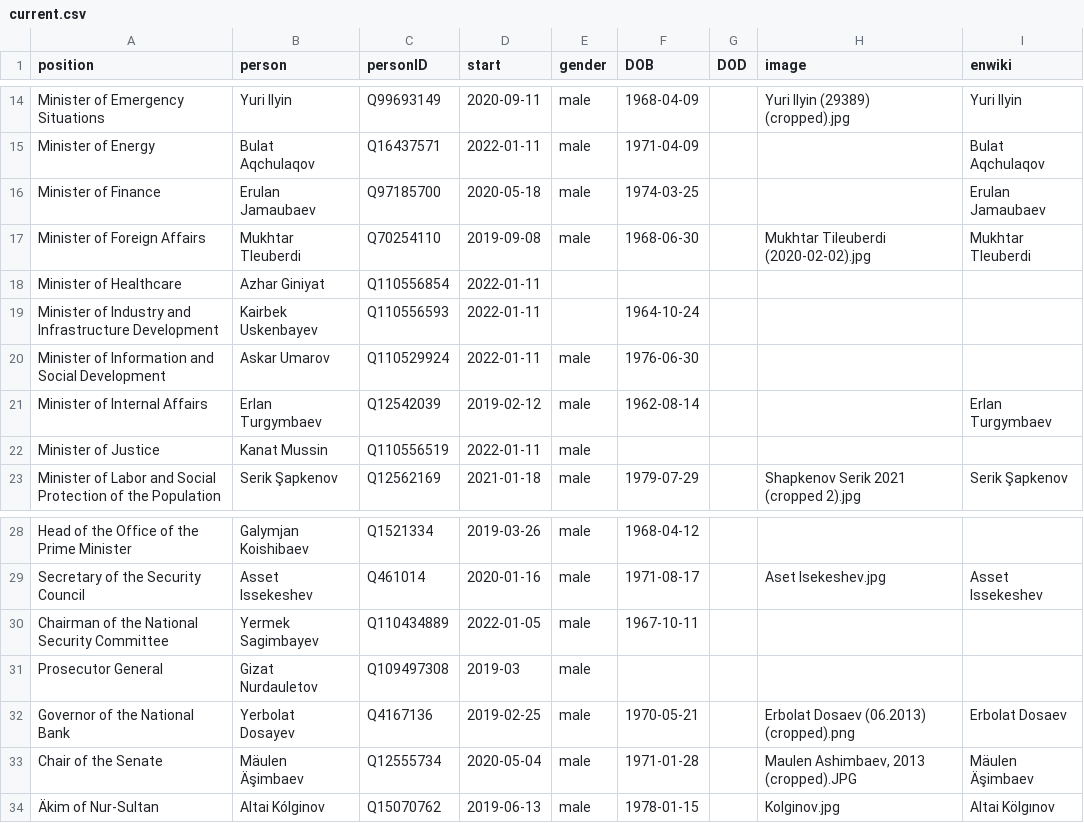
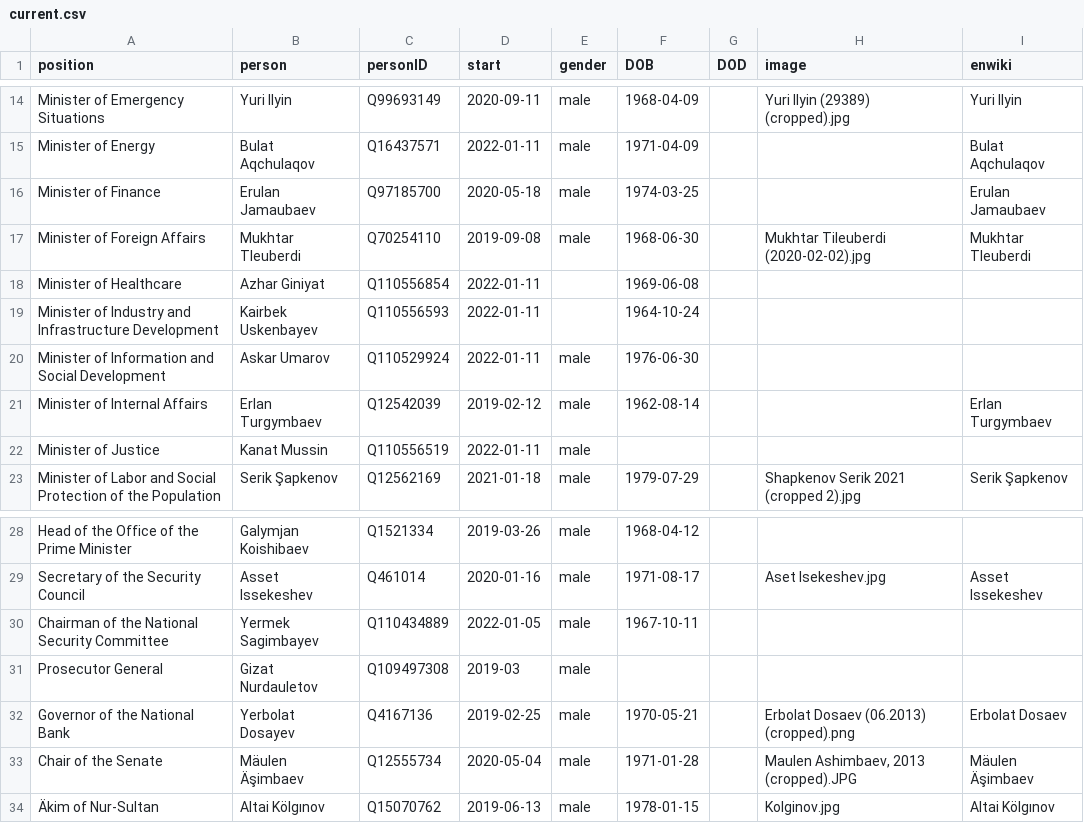
Before and after one commit to every-politician-scrapers/kazakhstan-cabinet, a CSV file: html/current.csv, drawn as a sheet; only a part is shown, gaps mark what is left out.

```diff
--- a/html/current.csv
+++ b/html/current.csv
@@ -17,3 +17,3 @@ Minister of Finance,Erulan Jamaubaev,Q97185700,2020-05-18,male,1974-03-25,,,Erul
 Minister of Foreign Affairs,Mukhtar Tleuberdi,Q70254110,2019-09-08,male,1968-06-30,,Mukhtar Tileuberdi (2020-02-02).jpg,Mukhtar Tleuberdi
-Minister of Healthcare,Azhar Giniyat,Q110556854,2022-01-11,,,,,
+Minister of Healthcare,Azhar Giniyat,Q110556854,2022-01-11,,1969-06-08,,,
 Minister of Industry and Infrastructure Development,Kairbek Uskenbayev,Q110556593,2022-01-11,,1964-10-24,,,
@@ -33,2 +33,2 @@ Governor of the National Bank,Yerbolat Dosayev,Q4167136,2019-02-25,male,1970-05-
 Chair of the Senate,Mäulen Äşimbaev,Q12555734,2020-05-04,male,1971-01-28,,"Maulen Ashimbaev, 2013 (cropped).JPG",Mäulen Äşimbaev
-Äkim of Nur-Sultan,Altai Kólginov,Q15070762,2019-06-13,male,1978-01-15,,Kolginov.jpg,Altai Kölgınov
+Äkim of Nur-Sultan,Altai Kölgınov,Q15070762,2019-06-13,male,1978-01-15,,Kolginov.jpg,Altai Kölgınov
```
Also changed, not shown: html/holders21.csv, html/positions.csv, 1 other file.
